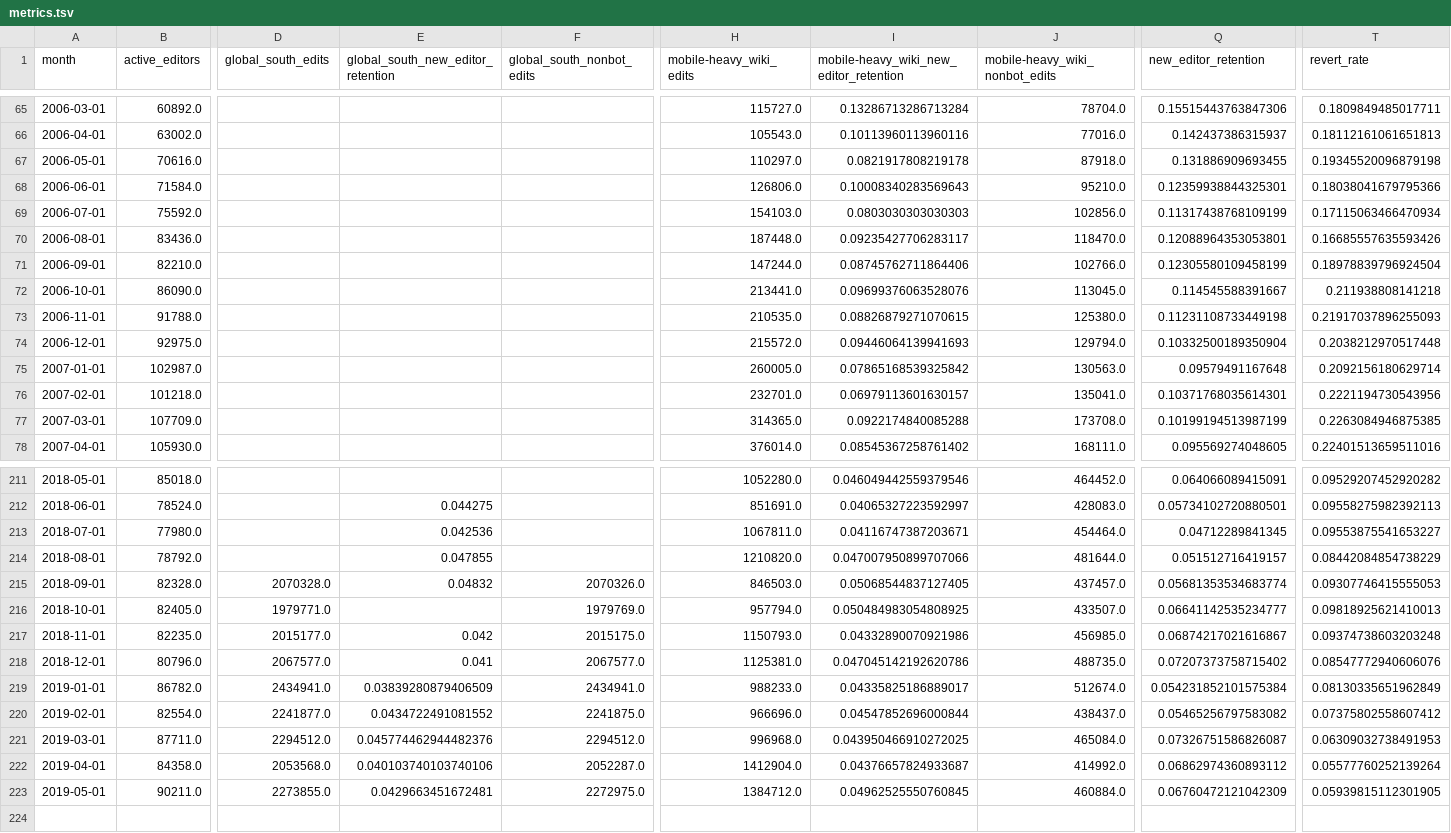
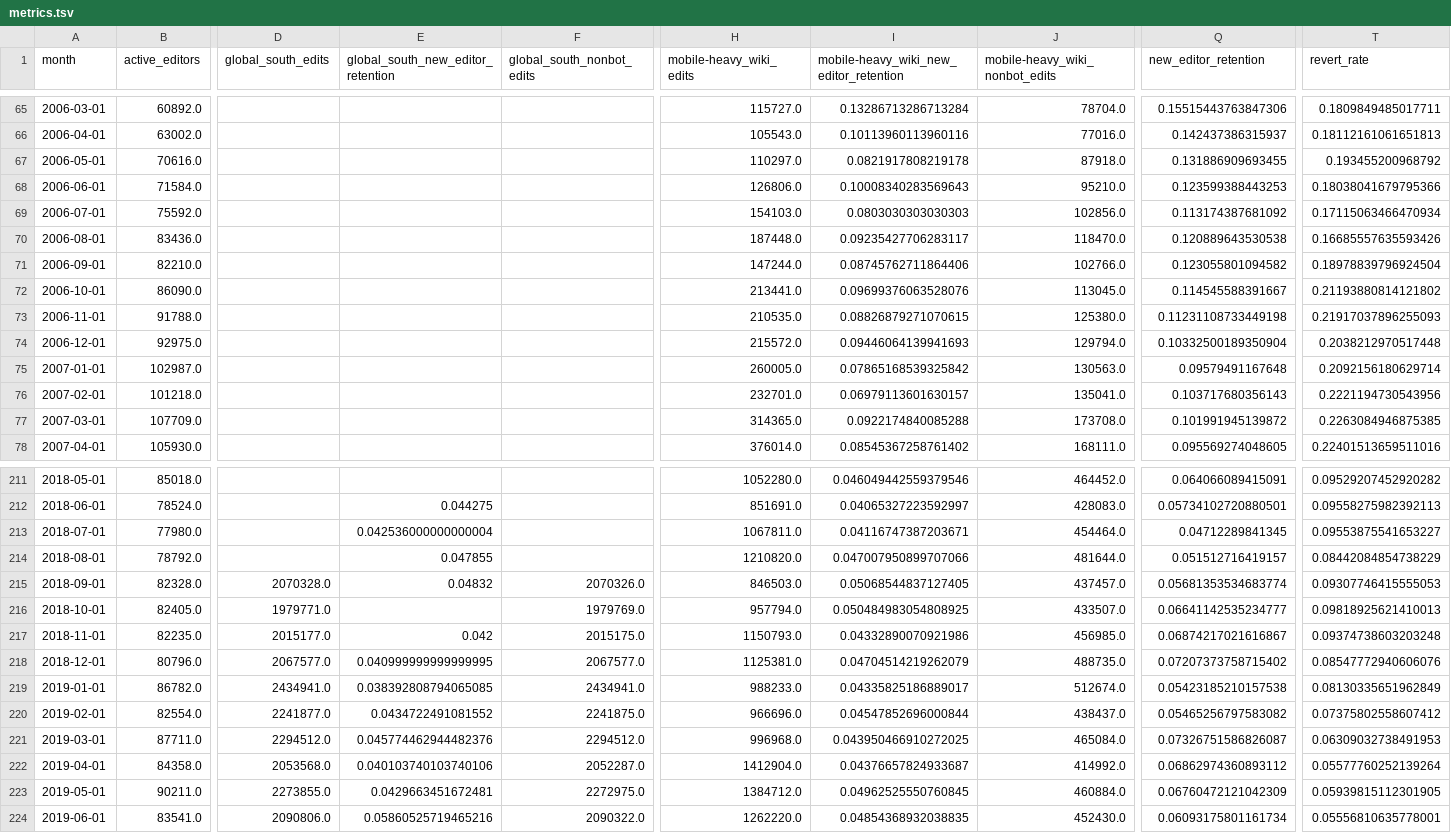
Before and after one commit to wikimedia-research/movement-metrics, a TSV file: metrics/metrics.tsv, drawn as a sheet; only a part is shown, gaps mark what is left out; rows hold the shown columns only; the diff covers the shown part only; the diff names each change by its address in the sheet, - before the commit and + after, or states it on an @@ line.

Commit message:
Run June 2019 metrics

```diff
--- a/metrics/metrics.tsv
+++ b/metrics/metrics.tsv
-T67 (revert_rate): 0.19345520096879198
+T67 (revert_rate): 0.193455200968792
-Q68 (new_editor_retention): 0.12359938844325301
+Q68 (new_editor_retention): 0.123599388443253
-Q69 (new_editor_retention): 0.11317438768109199
+Q69 (new_editor_retention): 0.113174387681092
-Q70 (new_editor_retention): 0.12088964353053801
+Q70 (new_editor_retention): 0.120889643530538
-Q71 (new_editor_retention): 0.12305580109458199
+Q71 (new_editor_retention): 0.123055801094582
-T72 (revert_rate): 0.211938808141218
+T72 (revert_rate): 0.21193880814121802
-Q76 (new_editor_retention): 0.10371768035614301
+Q76 (new_editor_retention): 0.103717680356143
-Q77 (new_editor_retention): 0.10199194513987199
+Q77 (new_editor_retention): 0.101991945139872
-E213: 0.042536
+E213: 0.042536000000000004
-E218: 0.041
+E218: 0.040999999999999995
-I218: 0.047045142192620786
+I218: 0.04704514219262079
-E219: 0.03839280879406509
+E219: 0.038392808794065085
-Q219 (new_editor_retention): 0.054231852101575384
+Q219 (new_editor_retention): 0.05423185210157538
+row 224: 2019-06-01 | 83541.0 | 2090806.0 | 0.05860525719465216 | 2090322.0 | 1262220.0 | 0.04854368932038835 | 452430.0 | 0.06093175801161734 | 0.05556810635778001
```
Also changed, not shown: 24 edited cells elsewhere in this file, 4 other files.
